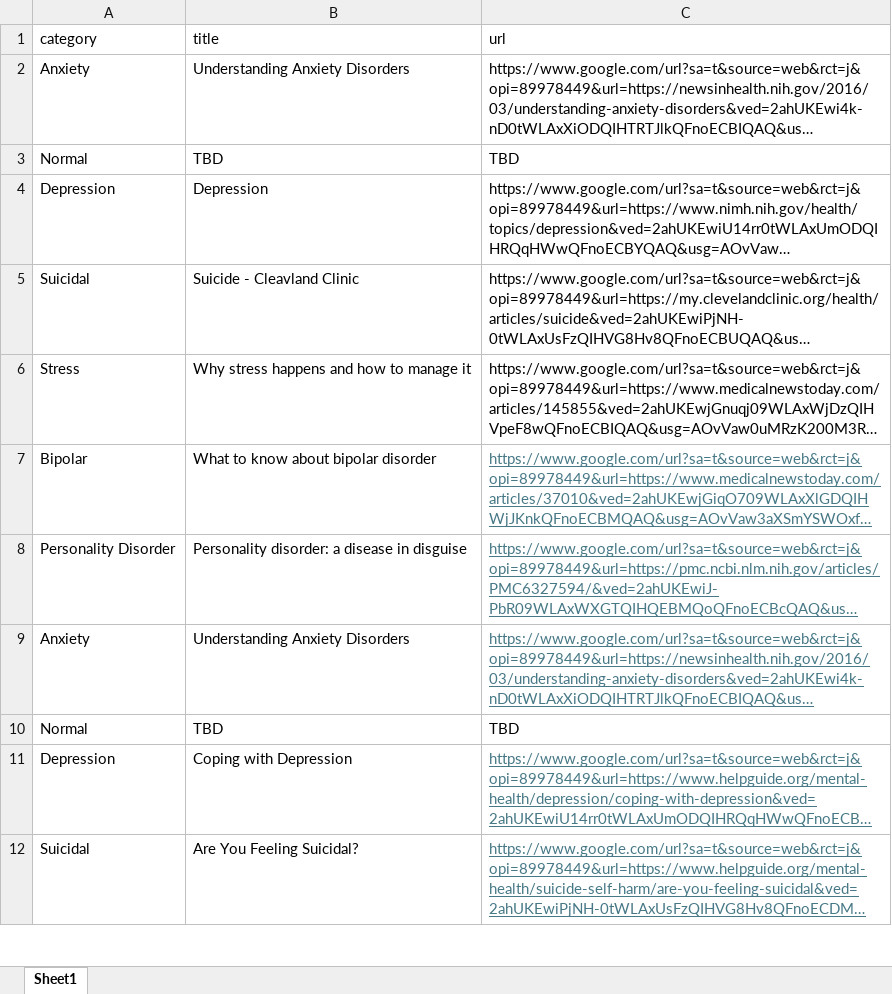
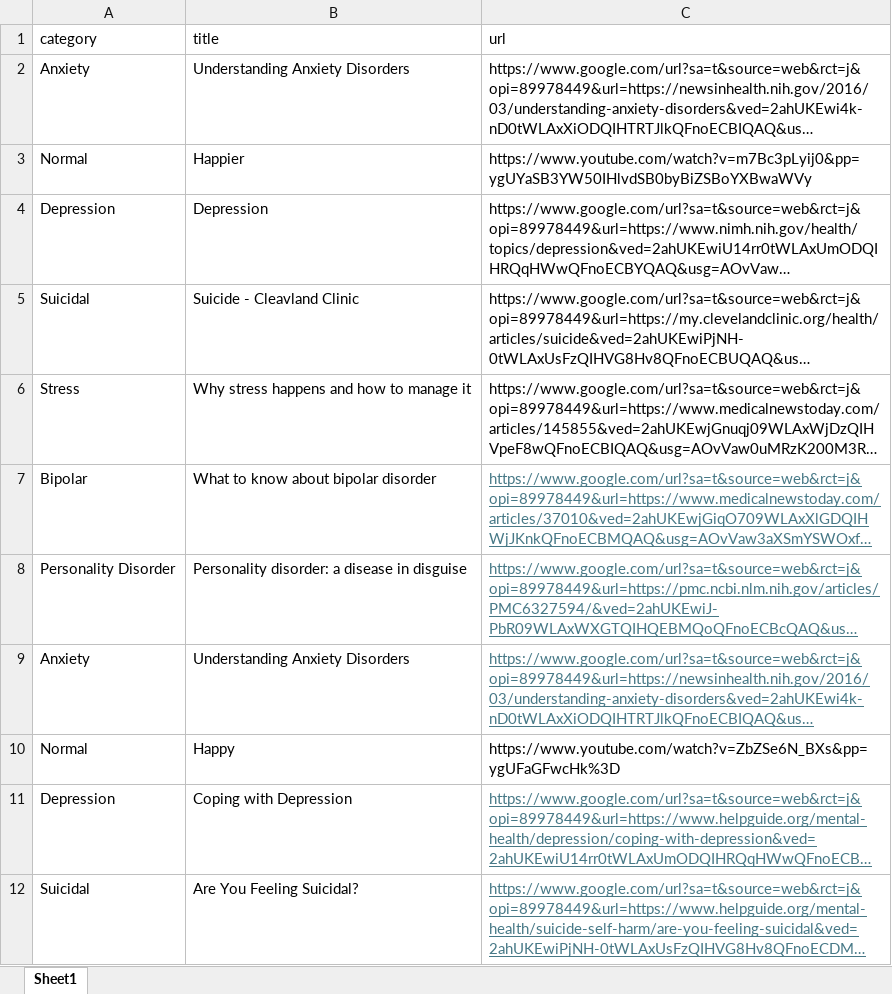
Before and after one commit to niraaz1912/Mind-Check, an Excel workbook: Article.xlsx, sheet Sheet1, drawn as a sheet; only a part is shown; long unchanged cells end in …; values as stored, in another font and other column widths than the file's, no borders; the diff names each change by its address in the sheet, - before the commit and + after, or states it on an @@ line.

```diff
--- a/Article.xlsx (sheet Sheet1)
+++ b/Article.xlsx (sheet Sheet1)
-B3 (title): TBD
+B3 (title): Happier
-C3 (url): TBD
+C3 (url): https://www.youtube.com/watch?v=m7Bc3pLyij0&pp=ygUYaSB3YW50IHlvdSB0byBiZSBoYXBwaWVy
-B10 (title): TBD
+B10 (title): Happy
-C10 (url): TBD
+C10 (url): https://www.youtube.com/watch?v=ZbZSe6N_BXs&pp=ygUFaGFwcHk%3D
```
Also changed, not shown: Links.xlsx.
